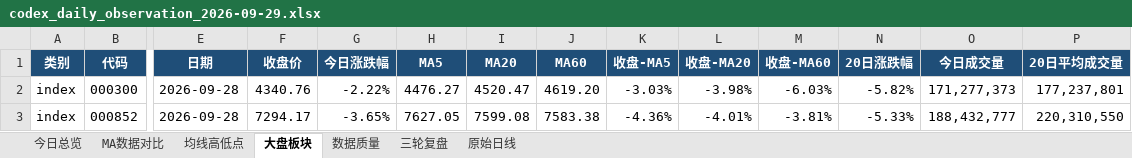
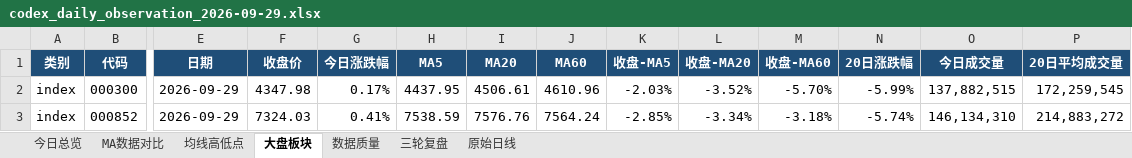
Before and after one commit to ghskb1949/a-share-dashboard, an Excel workbook: codex_daily_observation_2026-09-29.xlsx, sheet 大盘板块, drawn as a sheet; only a part is shown, gaps mark what is left out; values as stored, in another font and other column widths than the file's, no borders; the diff covers the shown part only; the diff names each change by its address in the sheet, - before the commit and + after, or states it on an @@ line.

```diff
--- a/codex_daily_observation_2026-09-29.xlsx (sheet 大盘板块)
+++ b/codex_daily_observation_2026-09-29.xlsx (sheet 大盘板块)
-E2:E3 (日期): 2026-09-28
+E2:E3 (日期): 2026-09-29
-F2 (收盘价): 4340.76
+F2 (收盘价): 4347.98
-G2 (今日涨跌幅): -2.22%
+G2 (今日涨跌幅): 0.17%
-H2 (MA5): 4476.27
+H2 (MA5): 4437.95
-I2 (MA20): 4520.47
+I2 (MA20): 4506.61
-J2 (MA60): 4619.20
+J2 (MA60): 4610.96
-K2 (收盘-MA5): -3.03%
+K2 (收盘-MA5): -2.03%
-L2 (收盘-MA20): -3.98%
+L2 (收盘-MA20): -3.52%
-M2 (收盘-MA60): -6.03%
+M2 (收盘-MA60): -5.70%
-N2 (20日涨跌幅): -5.82%
+N2 (20日涨跌幅): -5.99%
-O2 (今日成交量): 171,277,373
+O2 (今日成交量): 137,882,515
-P2 (20日平均成交量): 177,237,801
+P2 (20日平均成交量): 172,259,545
-F3 (收盘价): 7294.17
+F3 (收盘价): 7324.03
-G3 (今日涨跌幅): -3.65%
+G3 (今日涨跌幅): 0.41%
-H3 (MA5): 7627.05
+H3 (MA5): 7538.59
-I3 (MA20): 7599.08
+I3 (MA20): 7576.76
-J3 (MA60): 7583.38
+J3 (MA60): 7564.24
-K3 (收盘-MA5): -4.36%
+K3 (收盘-MA5): -2.85%
-L3 (收盘-MA20): -4.01%
+L3 (收盘-MA20): -3.34%
-M3 (收盘-MA60): -3.81%
+M3 (收盘-MA60): -3.18%
-N3 (20日涨跌幅): -5.33%
+N3 (20日涨跌幅): -5.74%
-O3 (今日成交量): 188,432,777
+O3 (今日成交量): 146,134,310
-P3 (20日平均成交量): 220,310,550
+P3 (20日平均成交量): 214,883,272
```
Also changed, not shown: 221 edited cells and cell formats elsewhere in this sheet, sheet 原始日线, sheet 均线高低点, sheet 数据质量, sheet MA数据对比, sheet 今日总览, output/codex_daily_observation_2026-09-29.xlsx, 3 other files.
